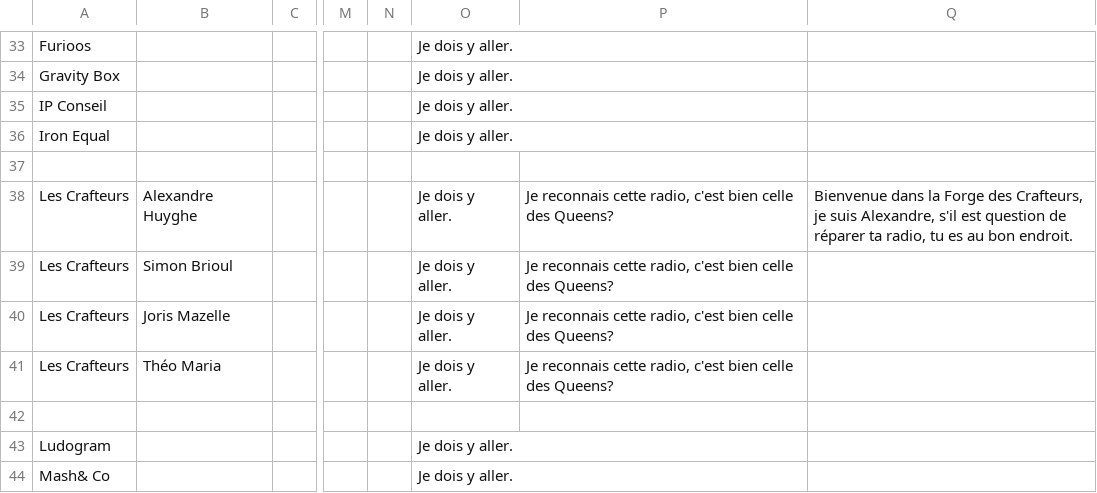
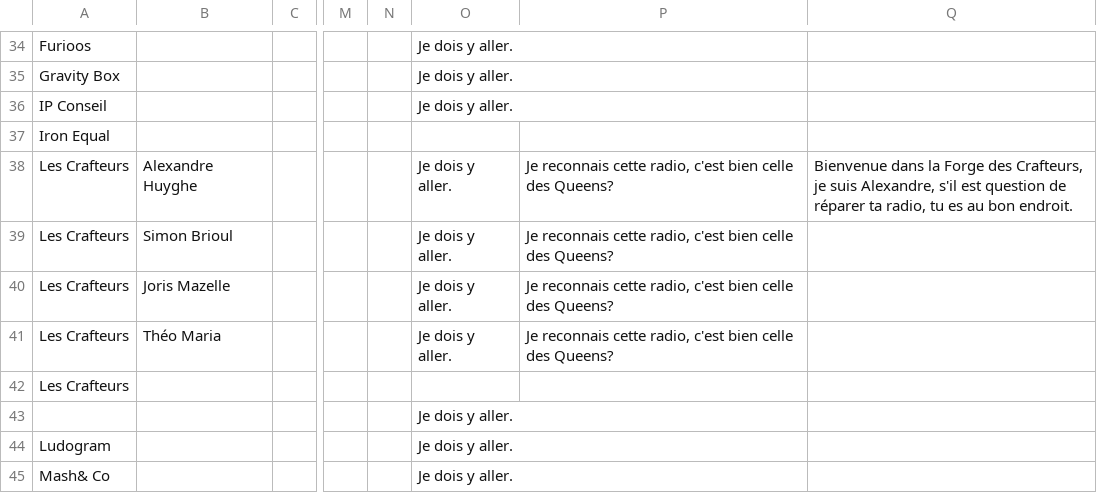
Before and after one commit to SophieMaleval/Projet_Game-IN, a CSV file: Projet_GAMEIN/Assets/Textes/TextDialogue - FR.csv, drawn as a sheet; only a part is shown, gaps mark what is left out; removed rows and columns are numbered as before the commit, all else as after; rows hold the shown columns only; the diff covers the shown part only; the diff names each change by its address in the sheet, - before the commit and + after, or states it on an @@ line.

Commit message:
Dialogue

```diff
--- a/Projet_GAMEIN/Assets/Textes/TextDialogue - FR.csv
+++ b/Projet_GAMEIN/Assets/Textes/TextDialogue - FR.csv
-O37: Je dois y aller.
+O37: (empty)
-row 37: (empty)
-A42: (empty)
+A42: Les Crafteurs
+row 43:  |  |  |  |  | Je dois y aller.
```
Also changed, not shown: 9 added rows, 7 removed rows and 32 edited cells elsewhere in this file.
